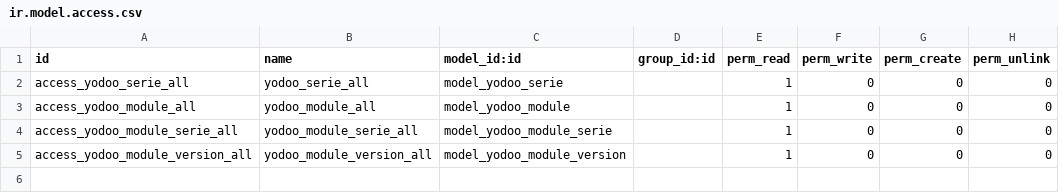
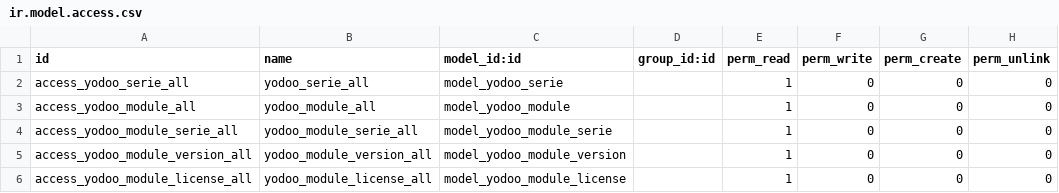
Before and after one commit to crnd-inc/yodoo-apps-database, a CSV file: security/ir.model.access.csv, drawn as a sheet.

```diff
--- a/security/ir.model.access.csv
+++ b/security/ir.model.access.csv
@@ -5 +5,2 @@ access_yodoo_module_serie_all,yodoo_module_serie_all,model_yodoo_module_serie,,1
 access_yodoo_module_version_all,yodoo_module_version_all,model_yodoo_module_version,,1,0,0,0
+access_yodoo_module_license_all,yodoo_module_license_all,model_yodoo_module_license,,1,0,0,0
```
Also changed, not shown: 11 other files.
